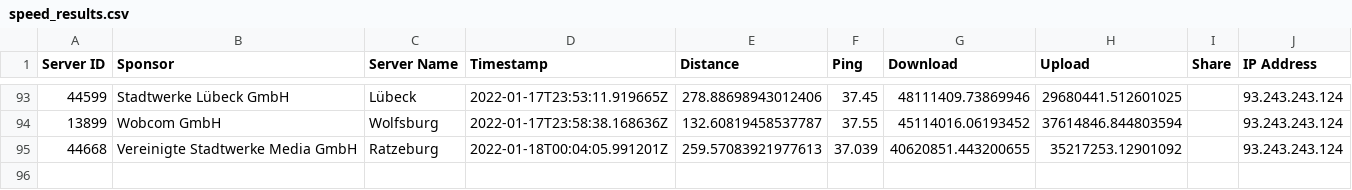
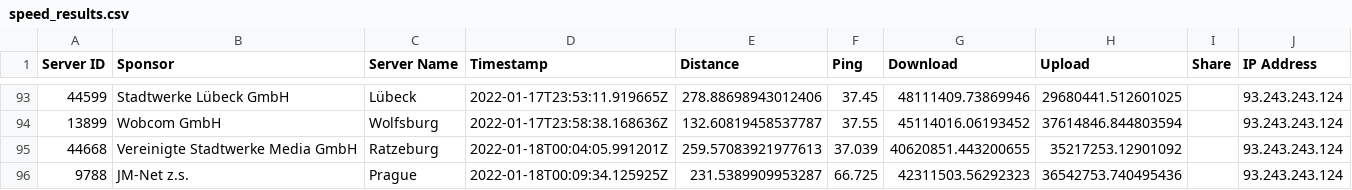
Before and after one commit to FeKoerner/20200323_135631.hdf, a CSV file: speed_results.csv, drawn as a sheet; only a part is shown, gaps mark what is left out.

Commit message:
speedtest result upload

```diff
--- a/speed_results.csv
+++ b/speed_results.csv
@@ -95 +95,2 @@ Server ID,Sponsor,Server Name,Timestamp,Distance,Ping,Download,Upload,Share,IP A
 44668,Vereinigte Stadtwerke Media GmbH,Ratzeburg,2022-01-18T00:04:05.991201Z,259.57083921977613,37.039,40620851.443200655,35217253.12901092,,93.243.243.124
+9788,JM-Net z.s.,Prague,2022-01-18T00:09:34.125925Z,231.5389909953287,66.725,42311503.56292323,36542753.740495436,,93.243.243.124
```
